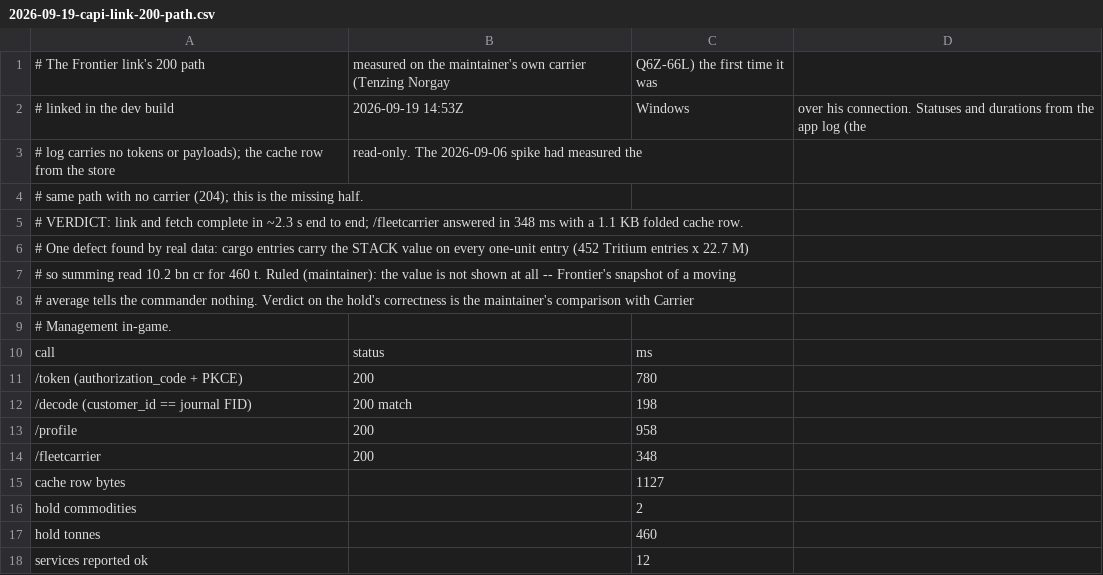
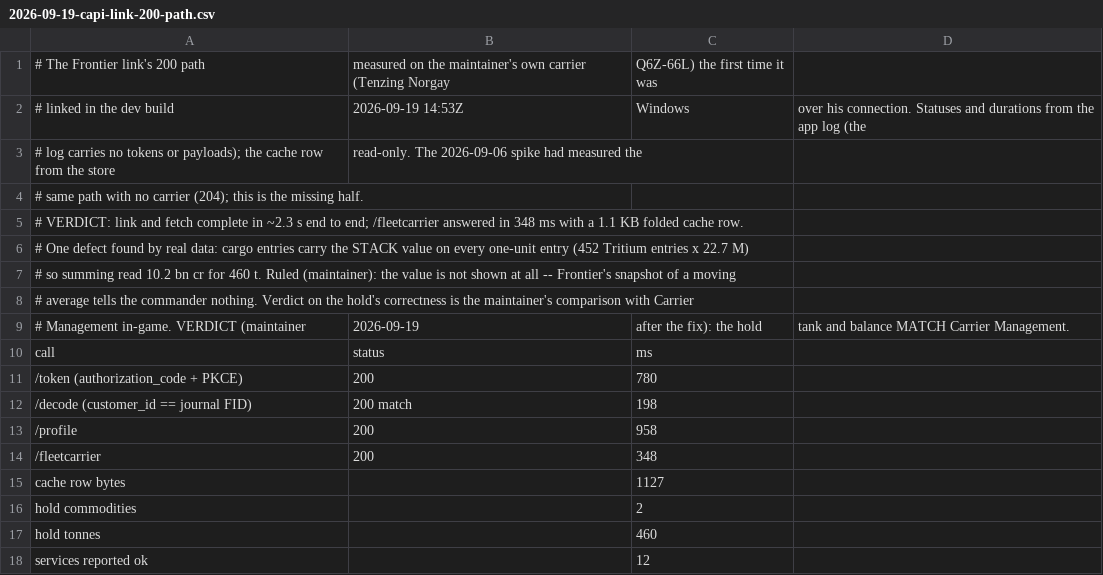
Before and after one commit to terakilobyte/edda-app, a CSV file: docs/benches/2026-09-19-capi-link-200-path.csv, drawn as a sheet; removed rows and columns are numbered as before the commit, all else as after; the diff names each change by its address in the sheet, - before the commit and + after, or states it on an @@ line.

```diff
--- a/docs/benches/2026-09-19-capi-link-200-path.csv
+++ b/docs/benches/2026-09-19-capi-link-200-path.csv
-row 9: # Management in-game.
+row 9: # Management in-game. VERDICT (maintainer | 2026-09-19 | after the fix): the hold | tank and balance MATCH Carrier Management.
```
